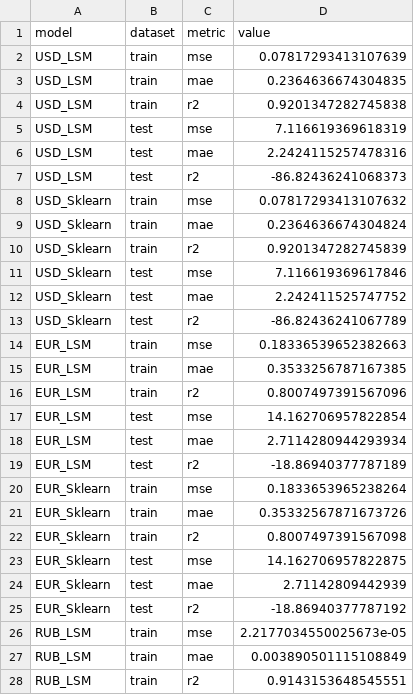
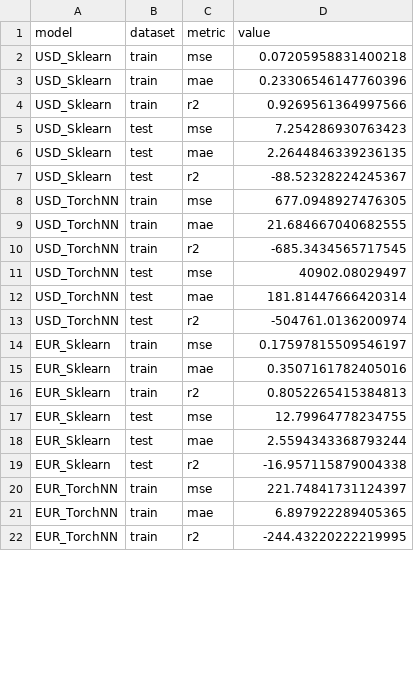
Before and after one commit to SuslikSenya/DataScience, a CSV file: report/real_model_report.csv, drawn as a sheet; only a part is shown; the diff covers the shown part only.

```diff
--- a/report/real_model_report.csv
+++ b/report/real_model_report.csv
@@ -1,28 +1,22 @@
 model,dataset,metric,value
-USD_LSM,train,mse,0.07817293413107639
-USD_LSM,train,mae,0.2364636674304835
-USD_LSM,train,r2,0.9201347282745838
-USD_LSM,test,mse,7.116619369618319
-USD_LSM,test,mae,2.2424115257478316
-USD_LSM,test,r2,-86.82436241068373
-USD_Sklearn,train,mse,0.07817293413107632
-USD_Sklearn,train,mae,0.2364636674304824
-USD_Sklearn,train,r2,0.9201347282745839
-USD_Sklearn,test,mse,7.116619369617846
-USD_Sklearn,test,mae,2.242411525747752
-USD_Sklearn,test,r2,-86.82436241067789
-EUR_LSM,train,mse,0.18336539652382663
-EUR_LSM,train,mae,0.3533256787167385
-EUR_LSM,train,r2,0.8007497391567096
-EUR_LSM,test,mse,14.162706957822854
-EUR_LSM,test,mae,2.7114280944293934
-EUR_LSM,test,r2,-18.86940377787189
-EUR_Sklearn,train,mse,0.1833653965238264
-EUR_Sklearn,train,mae,0.35332567871673726
-EUR_Sklearn,train,r2,0.8007497391567098
-EUR_Sklearn,test,mse,14.162706957822875
-EUR_Sklearn,test,mae,2.71142809442939
-EUR_Sklearn,test,r2,-18.86940377787192
-RUB_LSM,train,mse,2.2177034550025673e-05
-RUB_LSM,train,mae,0.003890501115108849
-RUB_LSM,train,r2,0.9143153648545551
+USD_Sklearn,train,mse,0.07205958831400218
+USD_Sklearn,train,mae,0.23306546147760396
+USD_Sklearn,train,r2,0.9269561364997566
+USD_Sklearn,test,mse,7.254286930763423
+USD_Sklearn,test,mae,2.2644846339236135
+USD_Sklearn,test,r2,-88.52328224245367
+USD_TorchNN,train,mse,677.0948927476305
+USD_TorchNN,train,mae,21.684667040682555
+USD_TorchNN,train,r2,-685.3434565717545
+USD_TorchNN,test,mse,40902.08029497
+USD_TorchNN,test,mae,181.81447666420314
+USD_TorchNN,test,r2,-504761.0136200974
+EUR_Sklearn,train,mse,0.17597815509546197
+EUR_Sklearn,train,mae,0.3507161782405016
+EUR_Sklearn,train,r2,0.8052265415384813
+EUR_Sklearn,test,mse,12.79964778234755
+EUR_Sklearn,test,mae,2.5594343368793244
+EUR_Sklearn,test,r2,-16.957115879004338
+EUR_TorchNN,train,mse,221.74841731124397
+EUR_TorchNN,train,mae,6.897922289405365
+EUR_TorchNN,train,r2,-244.43220222219995
```
Also changed, not shown: 6 added rows and 12 edited cells elsewhere in this file, report/model_report.csv, 32 other files.
